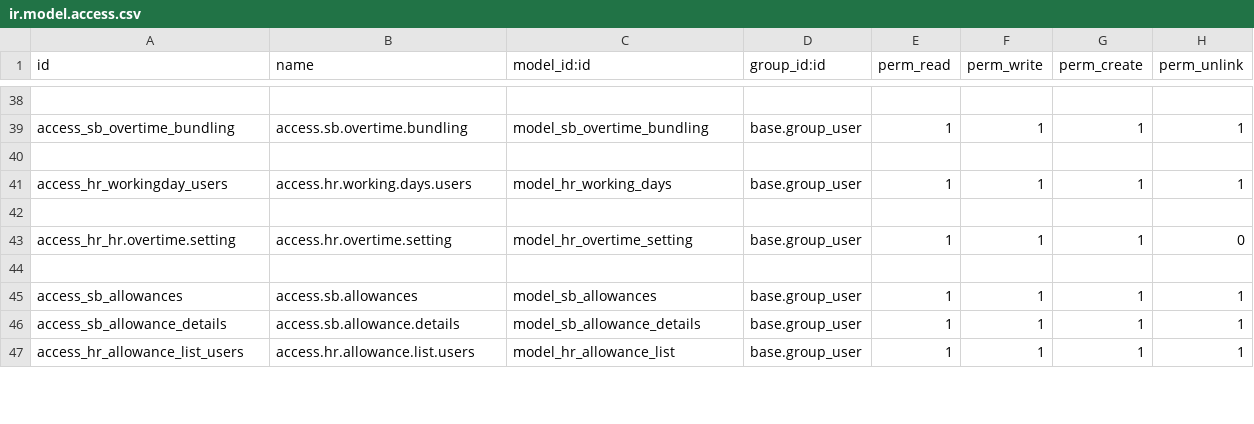
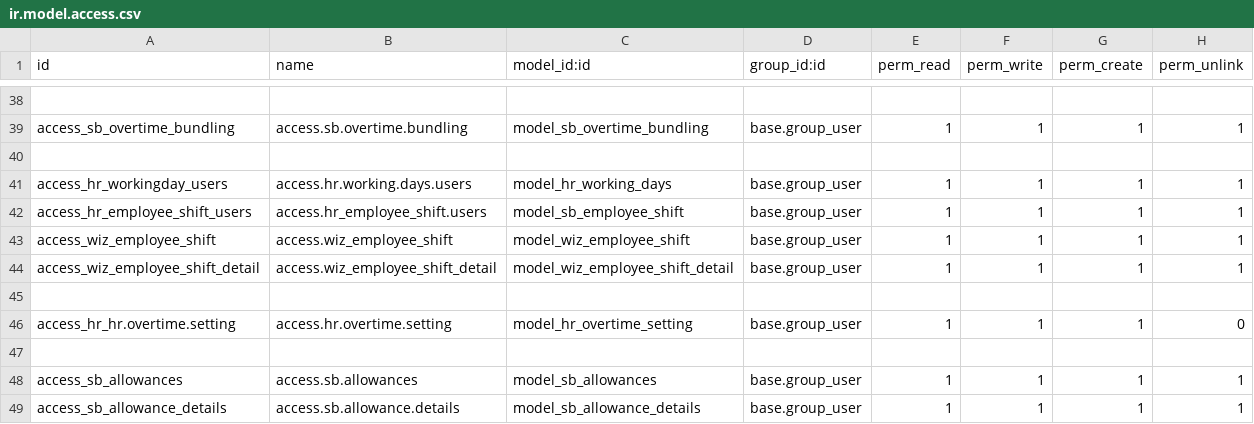
Before and after one commit to rohimoz28/PROJECT-SANTOSA, a CSV file: customize/santosa-project/sanbe_hr_tms/security/ir.model.access.csv, drawn as a sheet; only a part is shown, gaps mark what is left out; the shorter side is filled out with more unchanged rows; the diff names each change by its address in the sheet, - before the commit and + after, or states it on an @@ line.

Commit message:
[FEAT]TMS : Add Menu Shifting Employee

```diff
--- a/customize/santosa-project/sanbe_hr_tms/security/ir.model.access.csv
+++ b/customize/santosa-project/sanbe_hr_tms/security/ir.model.access.csv
+row 42: access_hr_employee_shift_users | access.hr_employee_shift.users | model_sb_employee_shift | base.group_user | 1 | 1 | 1 | 1
+row 43: access_wiz_employee_shift | access.wiz_employee_shift | model_wiz_employee_shift | base.group_user | 1 | 1 | 1 | 1
+row 44: access_wiz_employee_shift_detail | access.wiz_employee_shift_detail | model_wiz_employee_shift_detail | base.group_user | 1 | 1 | 1 | 1
```
Also changed, not shown: 13 other files.
